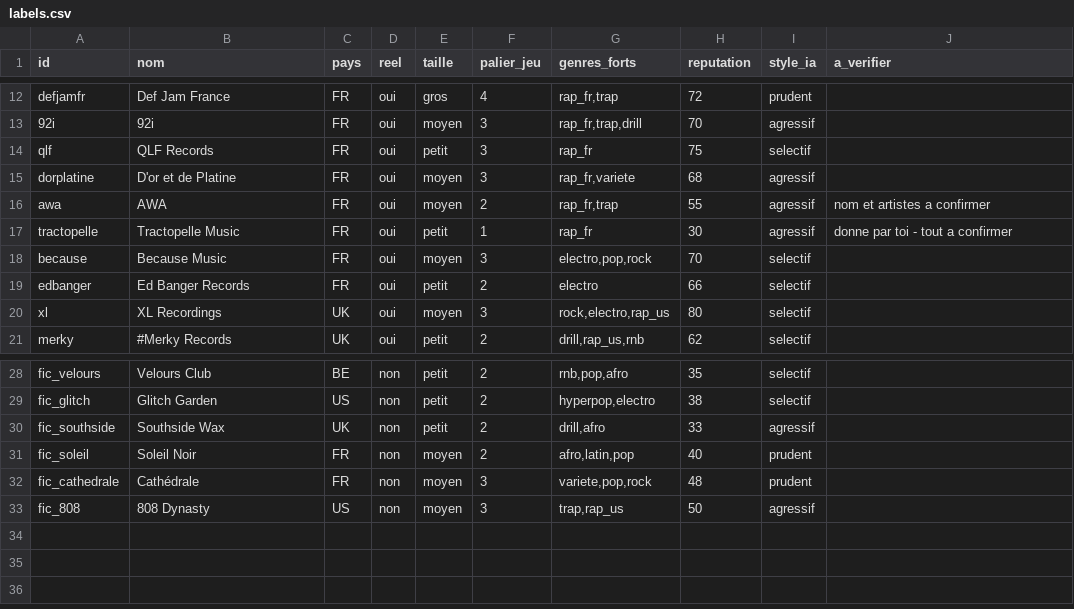
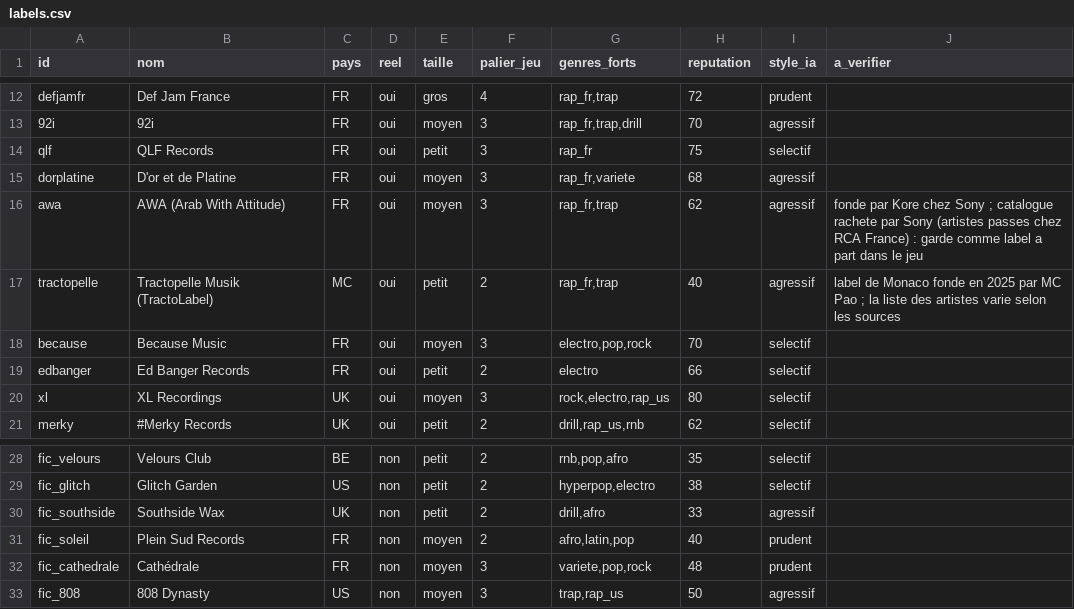
Before and after one commit to 8stikram/livechatsbcb, a CSV file: docs/melody-tycoon/labels.csv, drawn as a sheet; only a part is shown, gaps mark what is left out.

```diff
--- a/docs/melody-tycoon/labels.csv
+++ b/docs/melody-tycoon/labels.csv
@@ -15,4 +15,4 @@ qlf,QLF Records,FR,oui,petit,3,"rap_fr",75,selectif,
 dorplatine,D'or et de Platine,FR,oui,moyen,3,"rap_fr,variete",68,agressif,
-awa,AWA,FR,oui,moyen,2,"rap_fr,trap",55,agressif,nom et artistes a confirmer
-tractopelle,Tractopelle Music,FR,oui,petit,1,"rap_fr",30,agressif,donne par toi - tout a confirmer
+awa,AWA (Arab With Attitude),FR,oui,moyen,3,"rap_fr,trap",62,agressif,fonde par Kore chez Sony ; catalogue rachete par Sony (artistes passes chez RCA France) : garde comme label a part dans le jeu
+tractopelle,Tractopelle Musik (TractoLabel),MC,oui,petit,2,"rap_fr,trap",40,agressif,label de Monaco fonde en 2025 par MC Pao ; la liste des artistes varie selon les sources
 because,Because Music,FR,oui,moyen,3,"electro,pop,rock",70,selectif,
@@ -30,3 +30,3 @@ fic_glitch,Glitch Garden,US,non,petit,2,"hyperpop,electro",38,selectif,
 fic_southside,Southside Wax,UK,non,petit,2,"drill,afro",33,agressif,
-fic_soleil,Soleil Noir,FR,non,moyen,2,"afro,latin,pop",40,prudent,
+fic_soleil,Plein Sud Records,FR,non,moyen,2,"afro,latin,pop",40,prudent,
 fic_cathedrale,Cathédrale,FR,non,moyen,3,"variete,pop,rock",48,prudent,
```
Also changed, not shown: docs/melody-tycoon/artistes-echantillon.csv, 2 other files.
